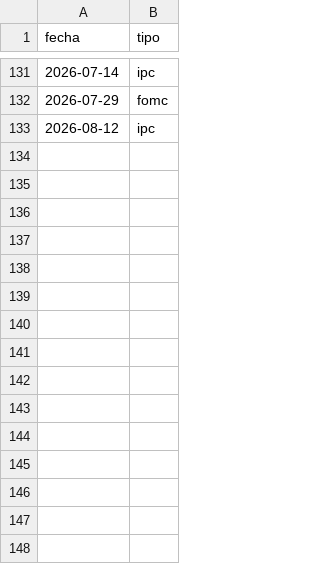
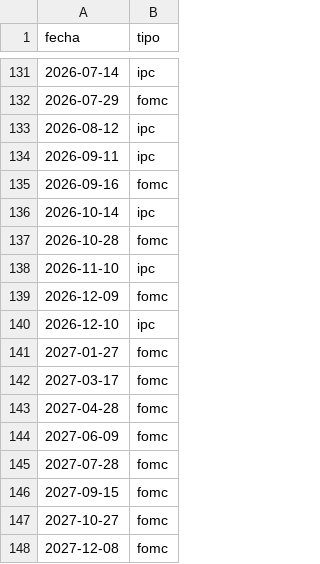
Before and after one commit to IngSanto/ShortTradingBot, a CSV file: data/eventos/calendario_macro.csv, drawn as a sheet; only a part is shown, gaps mark what is left out.

```diff
--- a/data/eventos/calendario_macro.csv
+++ b/data/eventos/calendario_macro.csv
@@ -133 +133,16 @@ fecha,tipo
 2026-08-12,ipc
+2026-09-11,ipc
+2026-09-16,fomc
+2026-10-14,ipc
+2026-10-28,fomc
+2026-11-10,ipc
+2026-12-09,fomc
+2026-12-10,ipc
+2027-01-27,fomc
+2027-03-17,fomc
+2027-04-28,fomc
+2027-06-09,fomc
+2027-07-28,fomc
+2027-09-15,fomc
+2027-10-27,fomc
+2027-12-08,fomc
```
Also changed, not shown: 8 other files.
